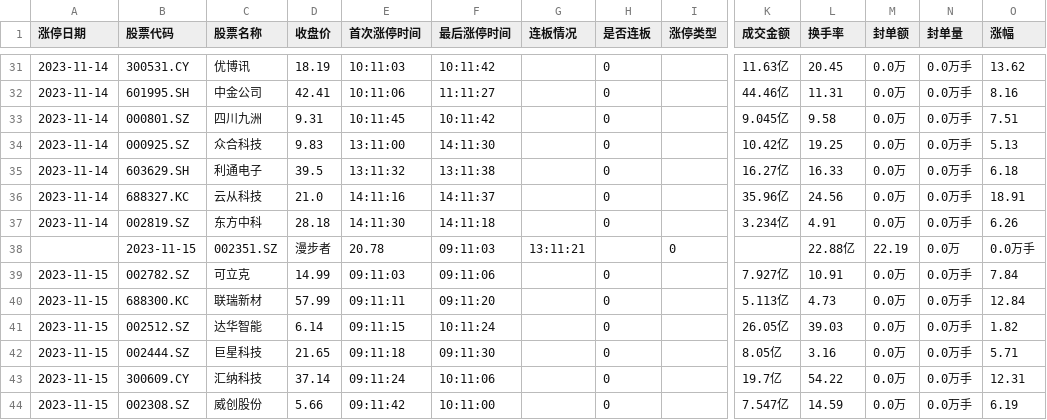
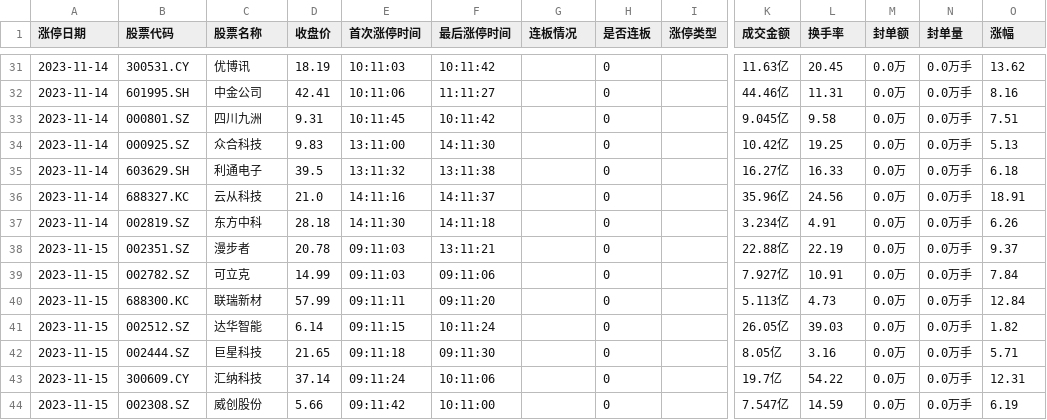
Before and after one commit to weishaohua/StockProject, a CSV file: com/symon/crawler/ths/data/2023-涨停炸板股票.csv, drawn as a sheet; only a part is shown, gaps mark what is left out; removed rows and columns are numbered as before the commit, all else as after; rows hold the shown columns only; the diff names each change by its address in the sheet, - before the commit and + after, or states it on an @@ line.

```diff
--- a/com/symon/crawler/ths/data/2023-涨停炸板股票.csv
+++ b/com/symon/crawler/ths/data/2023-涨停炸板股票.csv
-row 38:  | 2023-11-15 | 002351.SZ | 漫步者 | 20.78 | 09:11:03 | 13:11:21 |  | 0 |  | 22.88亿 | 22.19 | 0.0万 | 0.0万手
+row 38: 2023-11-15 | 002351.SZ | 漫步者 | 20.78 | 09:11:03 | 13:11:21 |  | 0 |  | 22.88亿 | 22.19 | 0.0万 | 0.0万手 | 9.37
```
Also changed, not shown: com/symon/crawler/ths/data/2023-昨日涨停股票今日竞价数据.csv, 2 other files.
